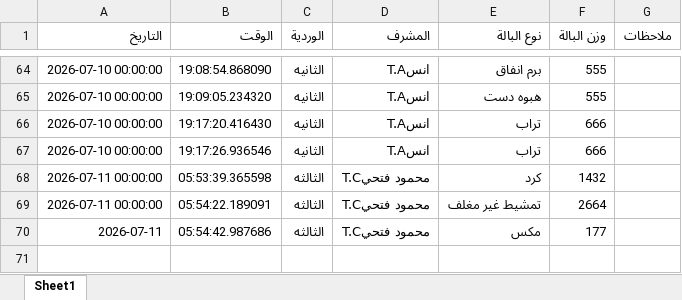
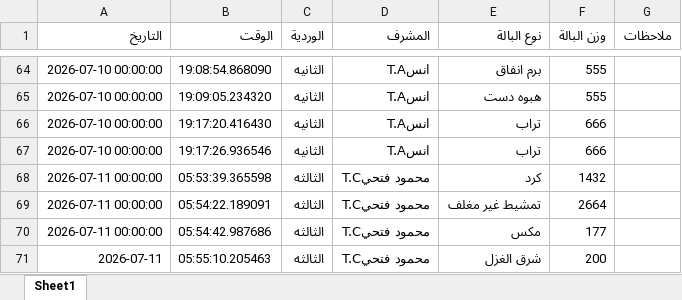
Before and after one commit to mahmedabdallh123/luva, an Excel workbook: luva.xlsx, sheet Sheet1, drawn as a sheet; only a part is shown, gaps mark what is left out; values as stored, in another font and other column widths than the file's, no borders; the diff names each change by its address in the sheet, - before the commit and + after, or states it on an @@ line.

Commit message:
تحديث

```diff
--- a/luva.xlsx (sheet Sheet1)
+++ b/luva.xlsx (sheet Sheet1)
-A70 (التاريخ): 2026-07-11
+A70 (التاريخ): 2026-07-11 00:00:00
+row 71: 2026-07-11 | 05:55:10.205463 | الثالثه | محمود فتحيT.C | شرق الغزل | 200
```
